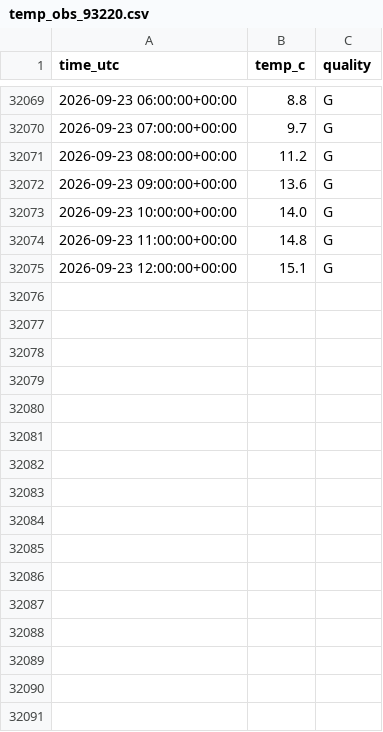
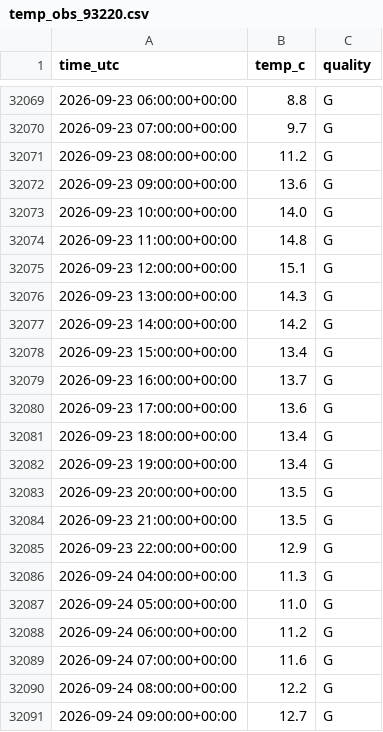
Before and after one commit to MindisBlank/SE3_DayAheadLoadForecast, a CSV file: data/temp_obs_93220.csv, drawn as a sheet; only a part is shown, gaps mark what is left out.

```diff
--- a/data/temp_obs_93220.csv
+++ b/data/temp_obs_93220.csv
@@ -32075 +32075,17 @@ time_utc,temp_c,quality
 2026-09-23 12:00:00+00:00,15.1,G
+2026-09-23 13:00:00+00:00,14.3,G
+2026-09-23 14:00:00+00:00,14.2,G
+2026-09-23 15:00:00+00:00,13.4,G
+2026-09-23 16:00:00+00:00,13.7,G
+2026-09-23 17:00:00+00:00,13.6,G
+2026-09-23 18:00:00+00:00,13.4,G
+2026-09-23 19:00:00+00:00,13.4,G
+2026-09-23 20:00:00+00:00,13.5,G
+2026-09-23 21:00:00+00:00,13.5,G
+2026-09-23 22:00:00+00:00,12.9,G
+2026-09-24 04:00:00+00:00,11.3,G
+2026-09-24 05:00:00+00:00,11.0,G
+2026-09-24 06:00:00+00:00,11.2,G
+2026-09-24 07:00:00+00:00,11.6,G
+2026-09-24 08:00:00+00:00,12.2,G
+2026-09-24 09:00:00+00:00,12.7,G
```
Also changed, not shown: forecasts/run_log.csv, scores/daily.csv, 13 other files.
